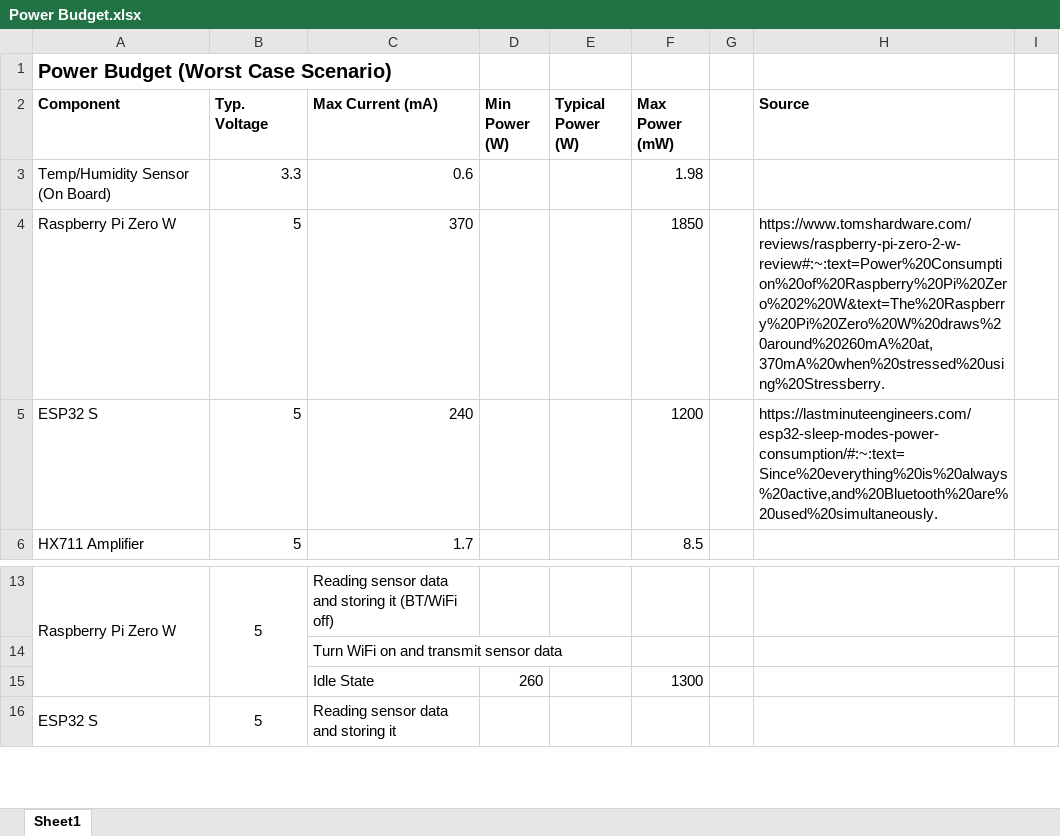
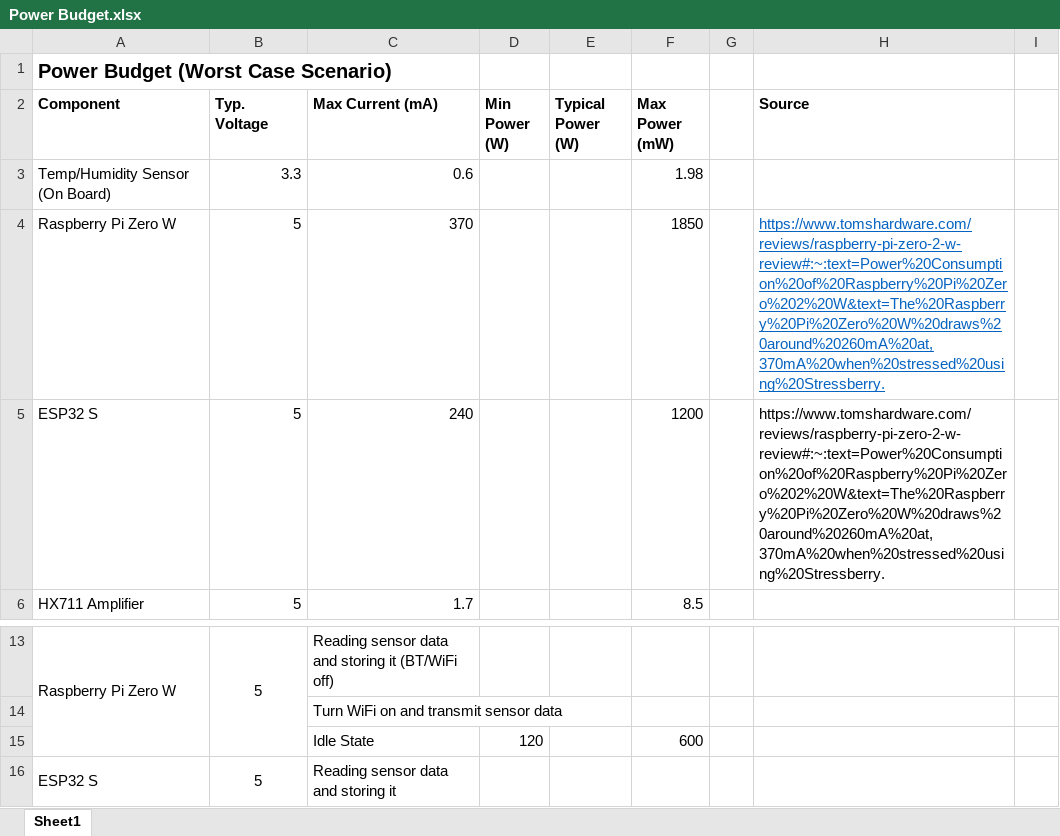
Before and after one commit to SarahTallack/EEE4113F_Group22, an Excel workbook: 1. Power Submodule/Power Budget.xlsx, sheet Sheet1, drawn as a sheet; only a part is shown, gaps mark what is left out; values as stored, in another font and other column widths than the file's, no borders; charts and pictures not drawn; removed rows and columns are numbered as before the commit, all else as after; the diff names each change by its address in the sheet, - before the commit and + after, or states it on an @@ line.

```diff
--- a/1. Power Submodule/Power Budget.xlsx (sheet Sheet1)
+++ b/1. Power Submodule/Power Budget.xlsx (sheet Sheet1)
@@ H4 underline: off → on, text colour: black → #0563C1 @@
-H5 (Source): https://lastminuteengineers.com/esp32-sleep-modes-power-consumption/#:~:text=Since%20everything%20is%20always%20active,and%20Bluetooth%20are%20used%20simultaneously.
+H5 (Source): https://www.tomshardware.com/reviews/raspberry-pi-zero-2-w-review#:~:text=Power%20Consumption%20of%20Raspberry%20Pi%20Zero%202%20W&text=The%20Raspberry%20Pi%20Zero%20W%20draws%20around%20260mA%20at,370mA%20when%20stressed%20using%20Stressberry.
-row 15:  |  | Idle State | 260 |  | 1300
+row 15:  |  | Idle State | 120 |  | 600
```
Also changed, not shown: charts or pictures, 1 other file.
